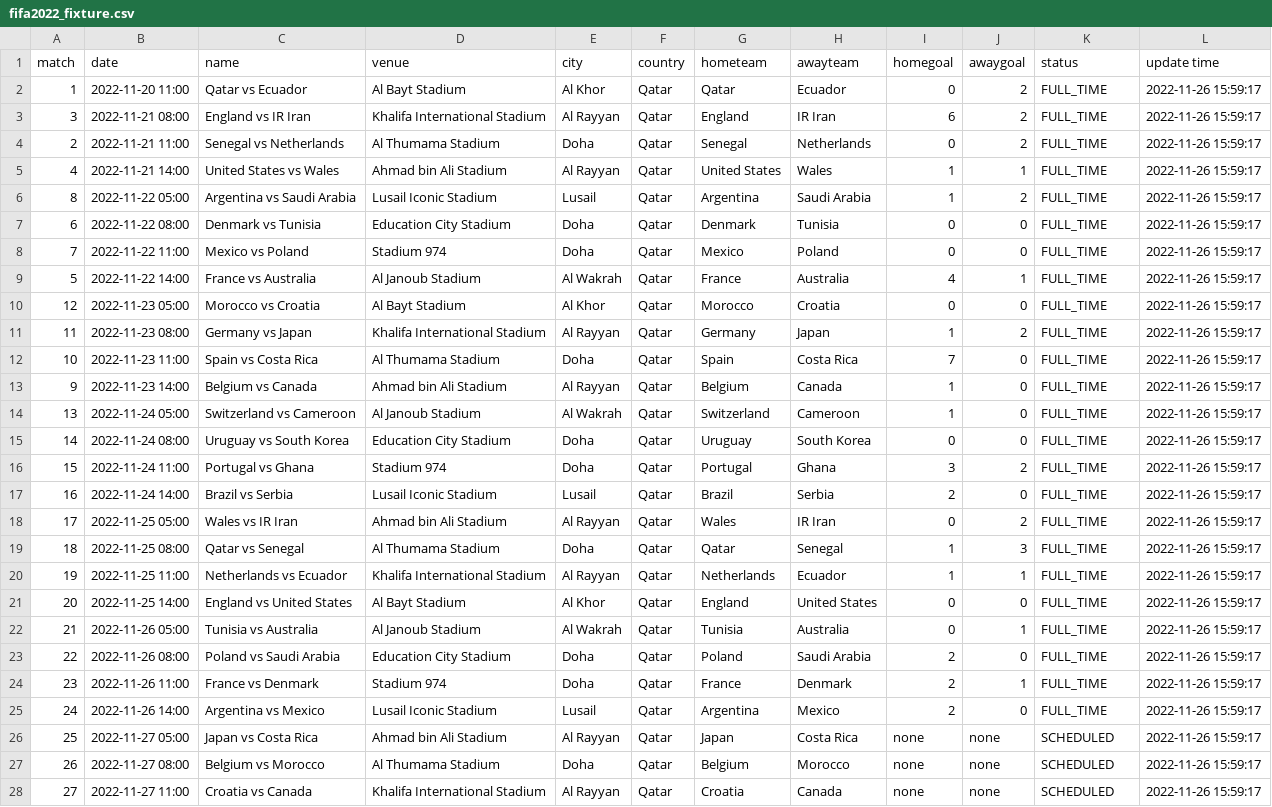
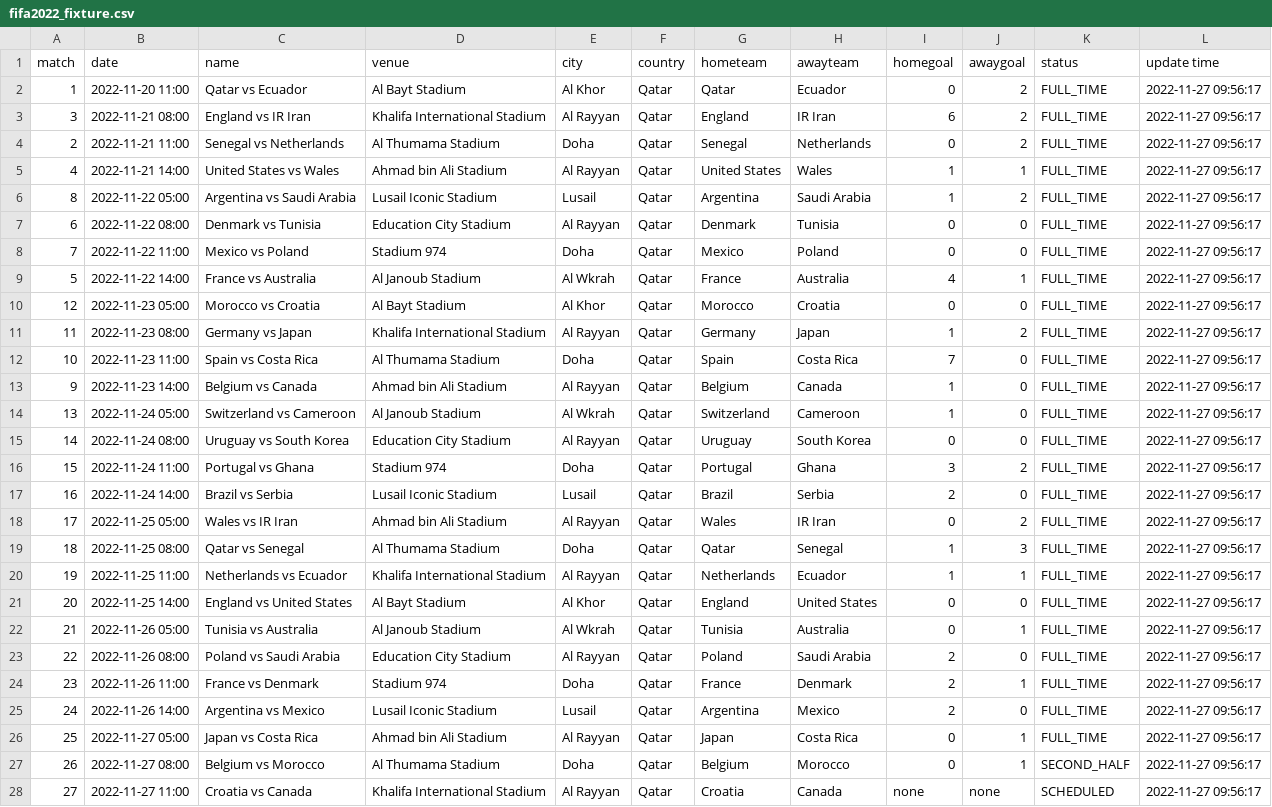
Before and after one commit to excel4soccer/FIFA2022_WC, a CSV file: fifa2022_fixture.csv, drawn as a sheet; only a part is shown; the diff covers the shown part only; the diff names each change by its address in the sheet, - before the commit and + after, or states it on an @@ line.

Commit message:
commit 2022-11-27 09:56:17

```diff
--- a/fifa2022_fixture.csv
+++ b/fifa2022_fixture.csv
-L2:L28 (update time): 2022-11-26 15:59:17
+L2:L28 (update time): 2022-11-27 09:56:17
-E7 (city): Doha
+E7 (city): Al Rayyan
-E9 (city): Al Wakrah
+E9 (city): Al Wkrah
-E14 (city): Al Wakrah
+E14 (city): Al Wkrah
-E15 (city): Doha
+E15 (city): Al Rayyan
-E22 (city): Al Wakrah
+E22 (city): Al Wkrah
-E23 (city): Doha
+E23 (city): Al Rayyan
-I26:I27 (homegoal): none
+I26:I27 (homegoal): 0
-J26:J27 (awaygoal): none
+J26:J27 (awaygoal): 1
-K26 (status): SCHEDULED
+K26 (status): FULL_TIME
-K27 (status): SCHEDULED
+K27 (status): SECOND_HALF
```
Also changed, not shown: 46 edited cells elsewhere in this file.
